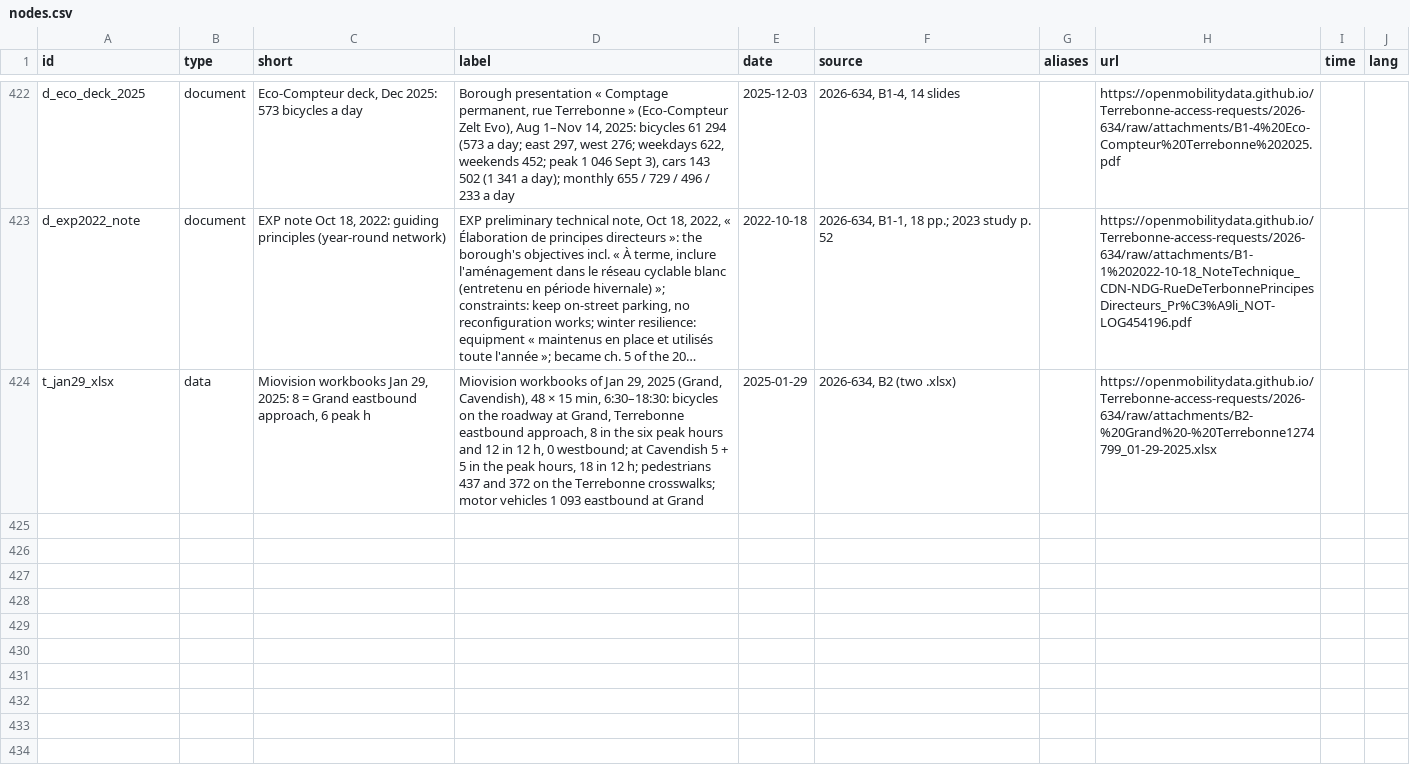
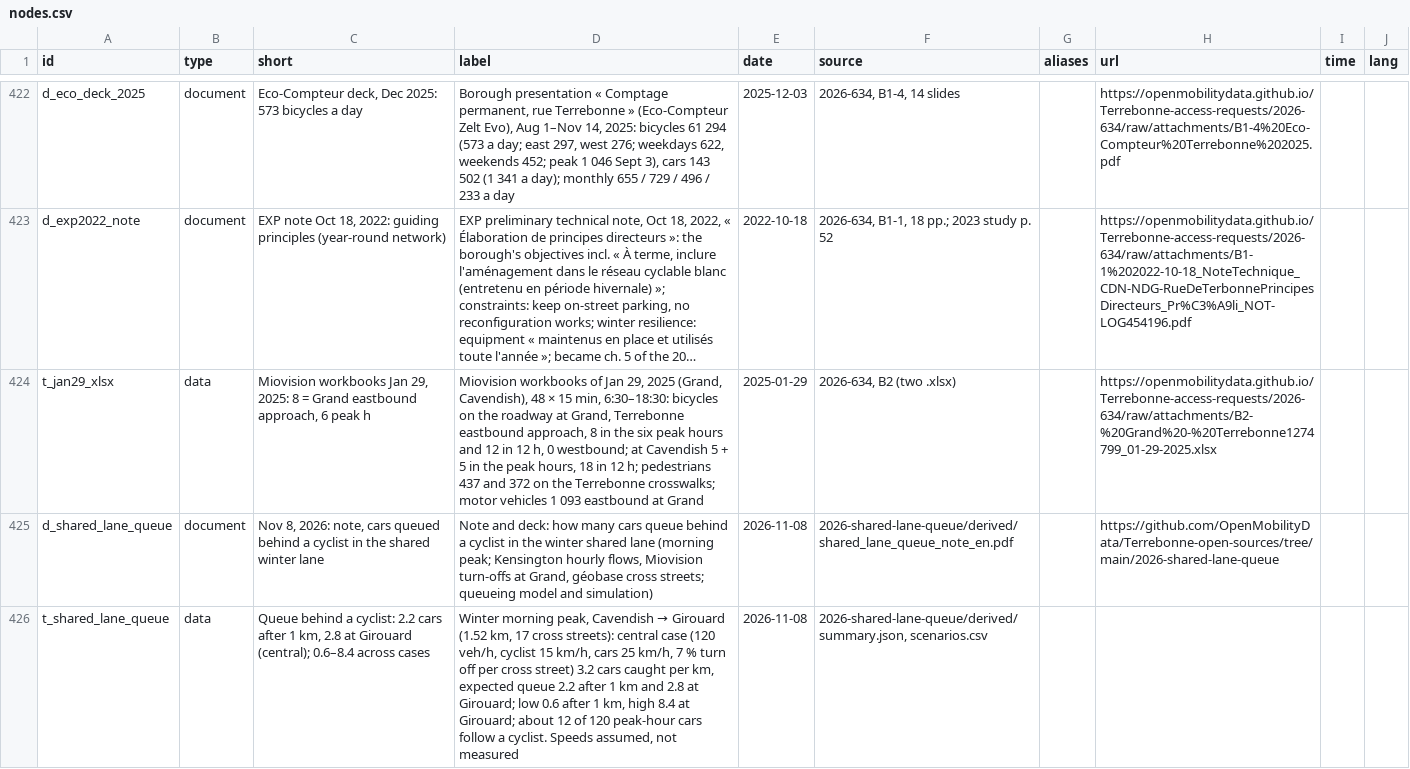
Before and after one commit to OpenMobilityData/Terrebonne-open-sources, a CSV file: 2026-evidence-graph/nodes.csv, drawn as a sheet; only a part is shown, gaps mark what is left out; long unchanged cells end in …; the diff names each change by its address in the sheet, - before the commit and + after, or states it on an @@ line.

```diff
--- a/2026-evidence-graph/nodes.csv
+++ b/2026-evidence-graph/nodes.csv
+row 425: d_shared_lane_queue | document | Nov 8, 2026: note, cars queued behind a cyclist in the shared winter lane | Note and deck: how many cars queue behind a cyclist in the winter shared lane (morning peak; Kensington hourly flows, Miovision turn-offs at Grand, géobase cross streets; queueing model and simulation) | 2026-11-08 | 2026-shared-lane-queue/derived/shared_lane_queue_note_en.pdf |  | https://github.com/OpenMobilityData/Terrebonne-open-sources/tree/main/2026-shared-lane-queue
+row 426: t_shared_lane_queue | data | Queue behind a cyclist: 2.2 cars after 1 km, 2.8 at Girouard (central); 0.6–8.4 across cases | Winter morning peak, Cavendish → Girouard (1.52 km, 17 cross streets): central case (120 veh/h, cyclist 15 km/h, cars 25 km/h, 7 % turn off per cross street) 3.2 cars caught per km, expected queue 2.2 after 1 km and 2.8 at Girouard; low 0.6 after 1 km, high 8.4 at Girouard; about 12 of 120 peak-hour cars follow a cyclist. Speeds assumed, not measured | 2026-11-08 | 2026-shared-lane-queue/derived/summary.json, scenarios.csv
```
Also changed, not shown: 2026-evidence-graph/edges.csv, 22 other files.
